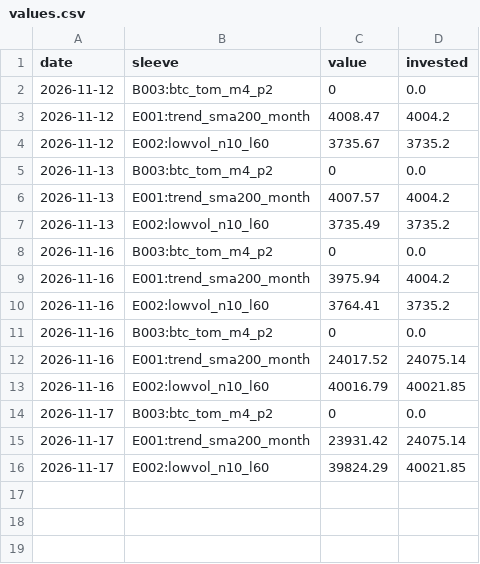
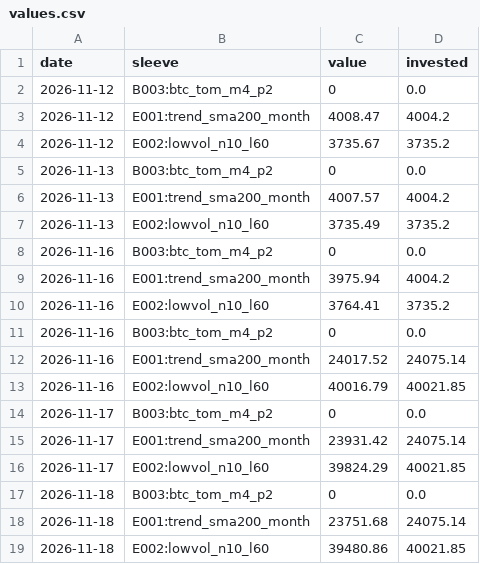
Before and after one commit to IdanLevy0/Alpaca-Paper-Runner, a CSV file: state/daily/values.csv, drawn as a sheet.

Commit message:
runner state

```diff
--- a/state/daily/values.csv
+++ b/state/daily/values.csv
@@ -16 +16,4 @@ date,sleeve,value,invested
 2026-11-17,E002:lowvol_n10_l60,39824.29,40021.85
+2026-11-18,B003:btc_tom_m4_p2,0,0.0
+2026-11-18,E001:trend_sma200_month,23751.68,24075.14
+2026-11-18,E002:lowvol_n10_l60,39480.86,40021.85
```
Also changed, not shown: 3 other files.
